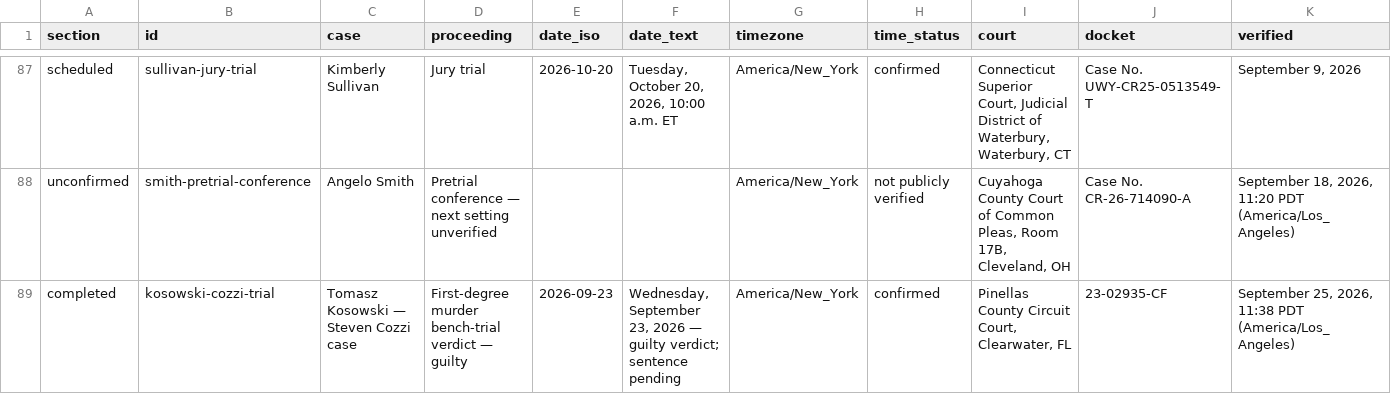
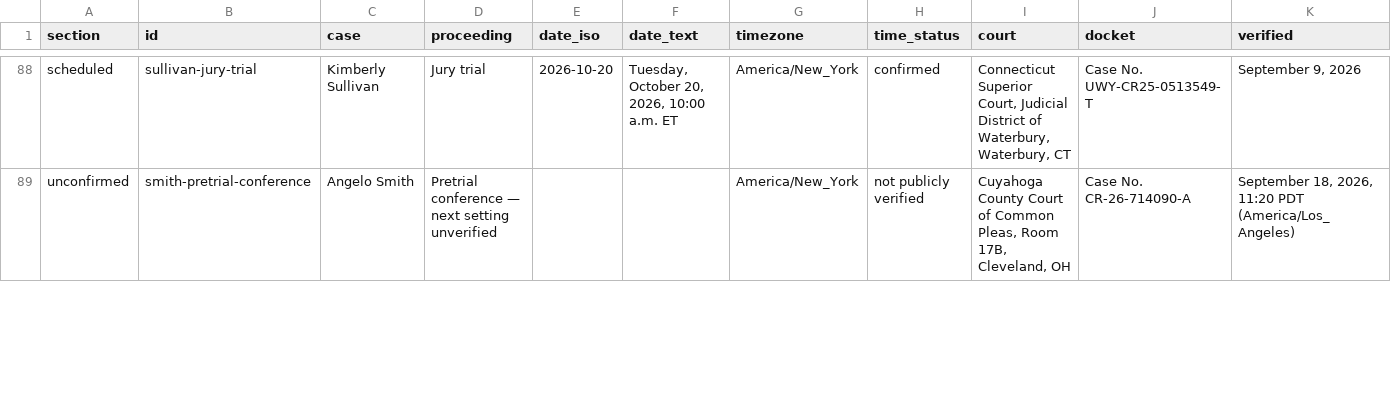
Before and after one commit to cassiancreed/cassiancreed-astro, a TSV file: src/data/court-calendar.tsv, drawn as a sheet; only a part is shown, gaps mark what is left out; removed rows and columns are numbered as before the commit, all else as after; rows hold the shown columns only; the diff covers the shown part only; the diff names each change by its address in the sheet, - before the commit and + after, or states it on an @@ line.

Commit message:
Refresh bounded court statuses and reconcile Millete source

```diff
--- a/src/data/court-calendar.tsv
+++ b/src/data/court-calendar.tsv
-row 89: completed | kosowski-cozzi-trial | Tomasz Kosowski — Steven Cozzi case | First-degree murder bench-trial verdict — guilty | 2026-09-23 | Wednesday, September 23, 2026 — guilty verdict; sentence pending | America/New_York | confirmed | Pinellas County Circuit Court, Clearwater, FL | 23-02935-CF | September 25, 2026, 11:38 PDT (America/Los_Angeles)
```
Also changed, not shown: 2 added rows, 1 removed row and 75 edited cells elsewhere in this file, 2 other files.
